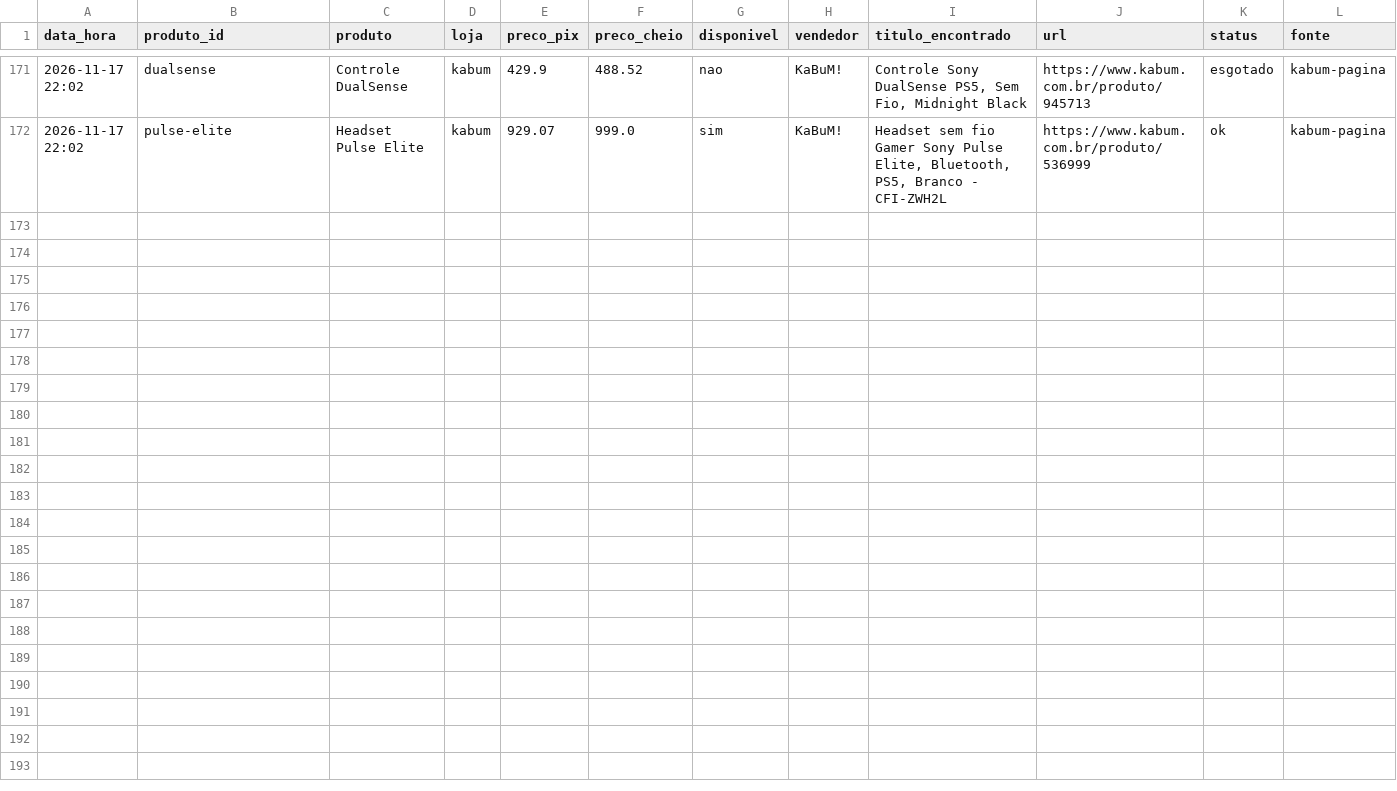
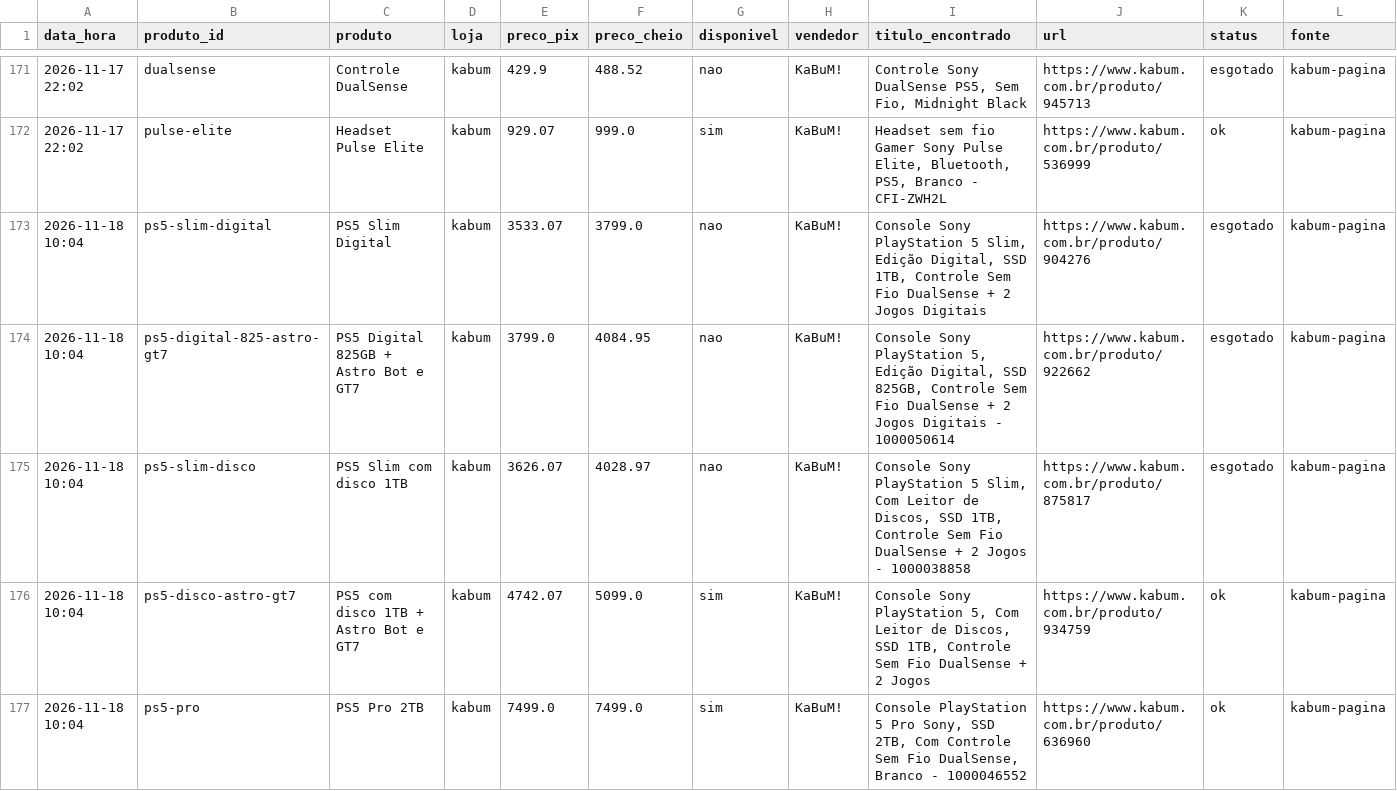
Before and after one commit to jvblois/radar-precos, a CSV file: data/precos.csv, drawn as a sheet; only a part is shown, gaps mark what is left out; rows hold the shown columns only; the diff covers the shown part only; the diff names each change by its address in the sheet, - before the commit and + after, or states it on an @@ line.

```diff
--- a/data/precos.csv
+++ b/data/precos.csv
+row 173: 2026-11-18 10:04 | ps5-slim-digital | PS5 Slim Digital | kabum | 3533.07 | 3799.0 | nao | KaBuM! | Console Sony PlayStation 5 Slim, Edição Digital, SSD 1TB, Controle Sem Fio DualSense + 2 Jogos Digitais | https://www.kabum.com.br/produto/904276 | esgotado | kabum-pagina
+row 174: 2026-11-18 10:04 | ps5-digital-825-astro-gt7 | PS5 Digital 825GB + Astro Bot e GT7 | kabum | 3799.0 | 4084.95 | nao | KaBuM! | Console Sony PlayStation 5, Edição Digital, SSD 825GB, Controle Sem Fio DualSense + 2 Jogos Digitais - 1000050614 | https://www.kabum.com.br/produto/922662 | esgotado | kabum-pagina
+row 175: 2026-11-18 10:04 | ps5-slim-disco | PS5 Slim com disco 1TB | kabum | 3626.07 | 4028.97 | nao | KaBuM! | Console Sony PlayStation 5 Slim, Com Leitor de Discos, SSD 1TB, Controle Sem Fio DualSense + 2 Jogos - 1000038858 | https://www.kabum.com.br/produto/875817 | esgotado | kabum-pagina
+row 176: 2026-11-18 10:04 | ps5-disco-astro-gt7 | PS5 com disco 1TB + Astro Bot e GT7 | kabum | 4742.07 | 5099.0 | sim | KaBuM! | Console Sony PlayStation 5, Com Leitor de Discos, SSD 1TB, Controle Sem Fio DualSense + 2 Jogos | https://www.kabum.com.br/produto/934759 | ok | kabum-pagina
+row 177: 2026-11-18 10:04 | ps5-pro | PS5 Pro 2TB | kabum | 7499.0 | 7499.0 | sim | KaBuM! | Console PlayStation 5 Pro Sony, SSD 2TB, Com Controle Sem Fio DualSense, Branco - 1000046552 | https://www.kabum.com.br/produto/636960 | ok | kabum-pagina
```
Also changed, not shown: 4 added rows elsewhere in this file, 1 other file.
